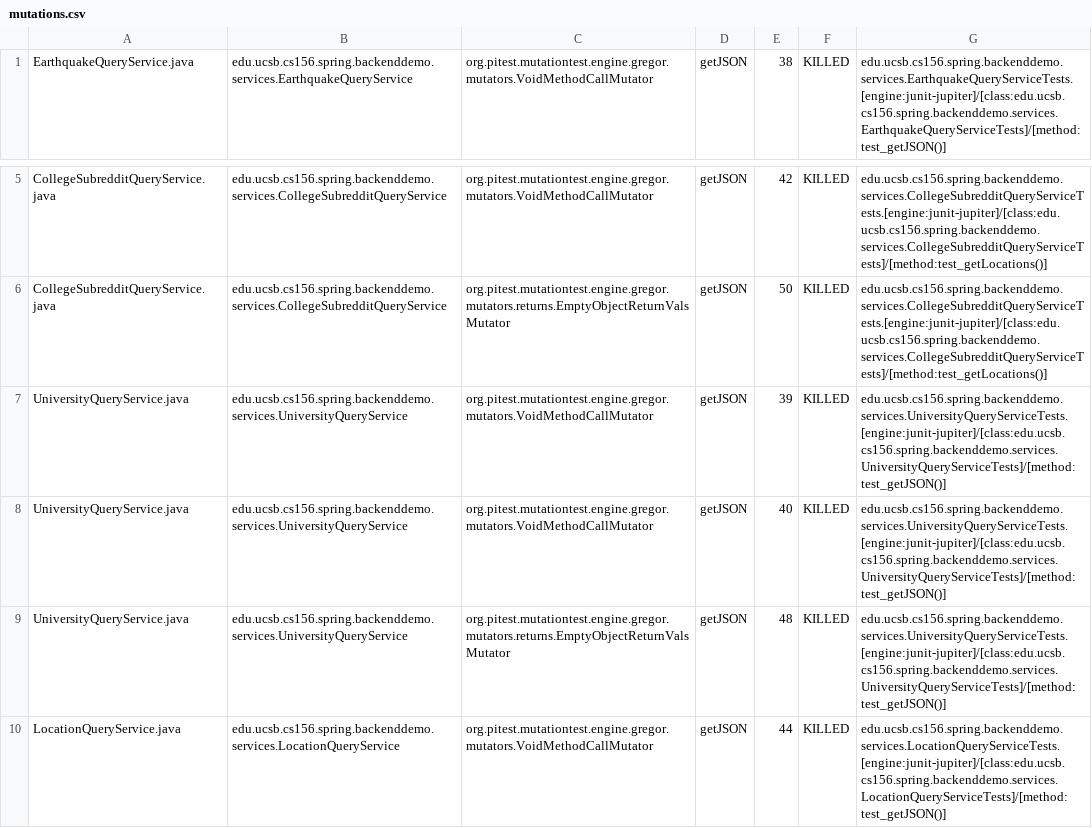
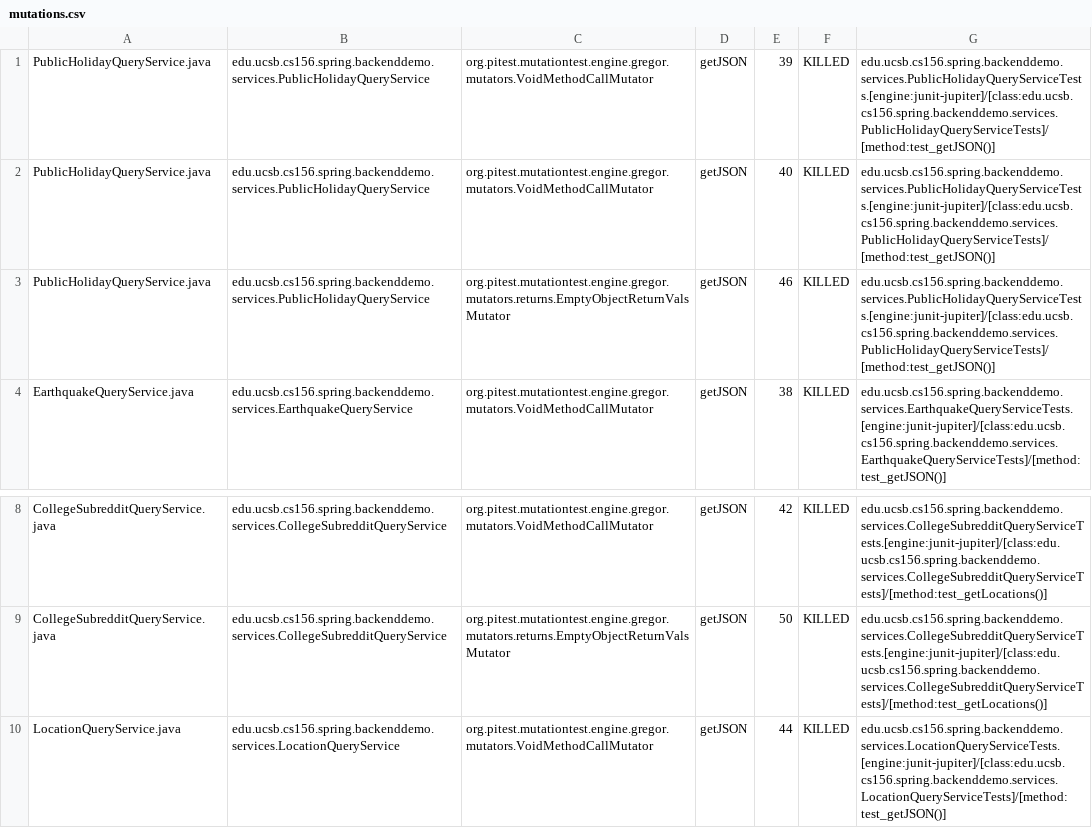
Before and after one commit to ucsb-cs156-s24/team01-s24-5pm-5, a CSV file: pitest/mutations.csv, drawn as a sheet; only a part is shown, gaps mark what is left out.

Commit message:
Deploying to gh-pages from @ ucsb-cs156-s24/team01-s24-5pm-5@9dce231404106509e0b981abc701d4ae8c4b05ff 🚀

```diff
--- a/pitest/mutations.csv
+++ b/pitest/mutations.csv
@@ -1 +1,4 @@
+PublicHolidayQueryService.java,edu.ucsb.cs156.spring.backenddemo.services.PublicHolidayQueryService,org.pitest.mutationtest.engine.gregor.mutators.VoidMethodCallMutator,getJSON,39,KILLED,edu.ucsb.cs156.spring.backenddemo.services.PublicHolidayQueryServiceTests.[engine:junit-jupiter]/[class:edu.ucsb.cs156.spring.backenddemo.services.PublicHolidayQueryServiceTests]/[method:test_getJSON()]
+PublicHolidayQueryService.java,edu.ucsb.cs156.spring.backenddemo.services.PublicHolidayQueryService,org.pitest.mutationtest.engine.gregor.mutators.VoidMethodCallMutator,getJSON,40,KILLED,edu.ucsb.cs156.spring.backenddemo.services.PublicHolidayQueryServiceTests.[engine:junit-jupiter]/[class:edu.ucsb.cs156.spring.backenddemo.services.PublicHolidayQueryServiceTests]/[method:test_getJSON()]
+PublicHolidayQueryService.java,edu.ucsb.cs156.spring.backenddemo.services.PublicHolidayQueryService,org.pitest.mutationtest.engine.gregor.mutators.returns.EmptyObjectReturnValsMutator,getJSON,46,KILLED,edu.ucsb.cs156.spring.backenddemo.services.PublicHolidayQueryServiceTests.[engine:junit-jupiter]/[class:edu.ucsb.cs156.spring.backenddemo.services.PublicHolidayQueryServiceTests]/[method:test_getJSON()]
 EarthquakeQueryService.java,edu.ucsb.cs156.spring.backenddemo.services.EarthquakeQueryService,org.pitest.mutationtest.engine.gregor.mutators.VoidMethodCallMutator,getJSON,38,KILLED,edu.ucsb.cs156.spring.backenddemo.services.EarthquakeQueryServiceTests.[engine:junit-jupiter]/[class:edu.ucsb.cs156.spring.backenddemo.services.EarthquakeQueryServiceTests]/[method:test_getJSON()]
@@ -6,5 +9,2 @@ CollegeSubredditQueryService.java,edu.ucsb.cs156.spring.backenddemo.services.Col
 CollegeSubredditQueryService.java,edu.ucsb.cs156.spring.backenddemo.services.CollegeSubredditQueryService,org.pitest.mutationtest.engine.gregor.mutators.returns.EmptyObjectReturnValsMutator,getJSON,50,KILLED,edu.ucsb.cs156.spring.backenddemo.services.CollegeSubredditQueryServiceTests.[engine:junit-jupiter]/[class:edu.ucsb.cs156.spring.backenddemo.services.CollegeSubredditQueryServiceTests]/[method:test_getLocations()]
-UniversityQueryService.java,edu.ucsb.cs156.spring.backenddemo.services.UniversityQueryService,org.pitest.mutationtest.engine.gregor.mutators.VoidMethodCallMutator,getJSON,39,KILLED,edu.ucsb.cs156.spring.backenddemo.services.UniversityQueryServiceTests.[engine:junit-jupiter]/[class:edu.ucsb.cs156.spring.backenddemo.services.UniversityQueryServiceTests]/[method:test_getJSON()]
-UniversityQueryService.java,edu.ucsb.cs156.spring.backenddemo.services.UniversityQueryService,org.pitest.mutationtest.engine.gregor.mutators.VoidMethodCallMutator,getJSON,40,KILLED,edu.ucsb.cs156.spring.backenddemo.services.UniversityQueryServiceTests.[engine:junit-jupiter]/[class:edu.ucsb.cs156.spring.backenddemo.services.UniversityQueryServiceTests]/[method:test_getJSON()]
-UniversityQueryService.java,edu.ucsb.cs156.spring.backenddemo.services.UniversityQueryService,org.pitest.mutationtest.engine.gregor.mutators.returns.EmptyObjectReturnValsMutator,getJSON,48,KILLED,edu.ucsb.cs156.spring.backenddemo.services.UniversityQueryServiceTests.[engine:junit-jupiter]/[class:edu.ucsb.cs156.spring.backenddemo.services.UniversityQueryServiceTests]/[method:test_getJSON()]
 LocationQueryService.java,edu.ucsb.cs156.spring.backenddemo.services.LocationQueryService,org.pitest.mutationtest.engine.gregor.mutators.VoidMethodCallMutator,getJSON,44,KILLED,edu.ucsb.cs156.spring.backenddemo.services.LocationQueryServiceTests.[engine:junit-jupiter]/[class:edu.ucsb.cs156.spring.backenddemo.services.LocationQueryServiceTests]/[method:test_getJSON()]
```
Also changed, not shown: 12 other files.
